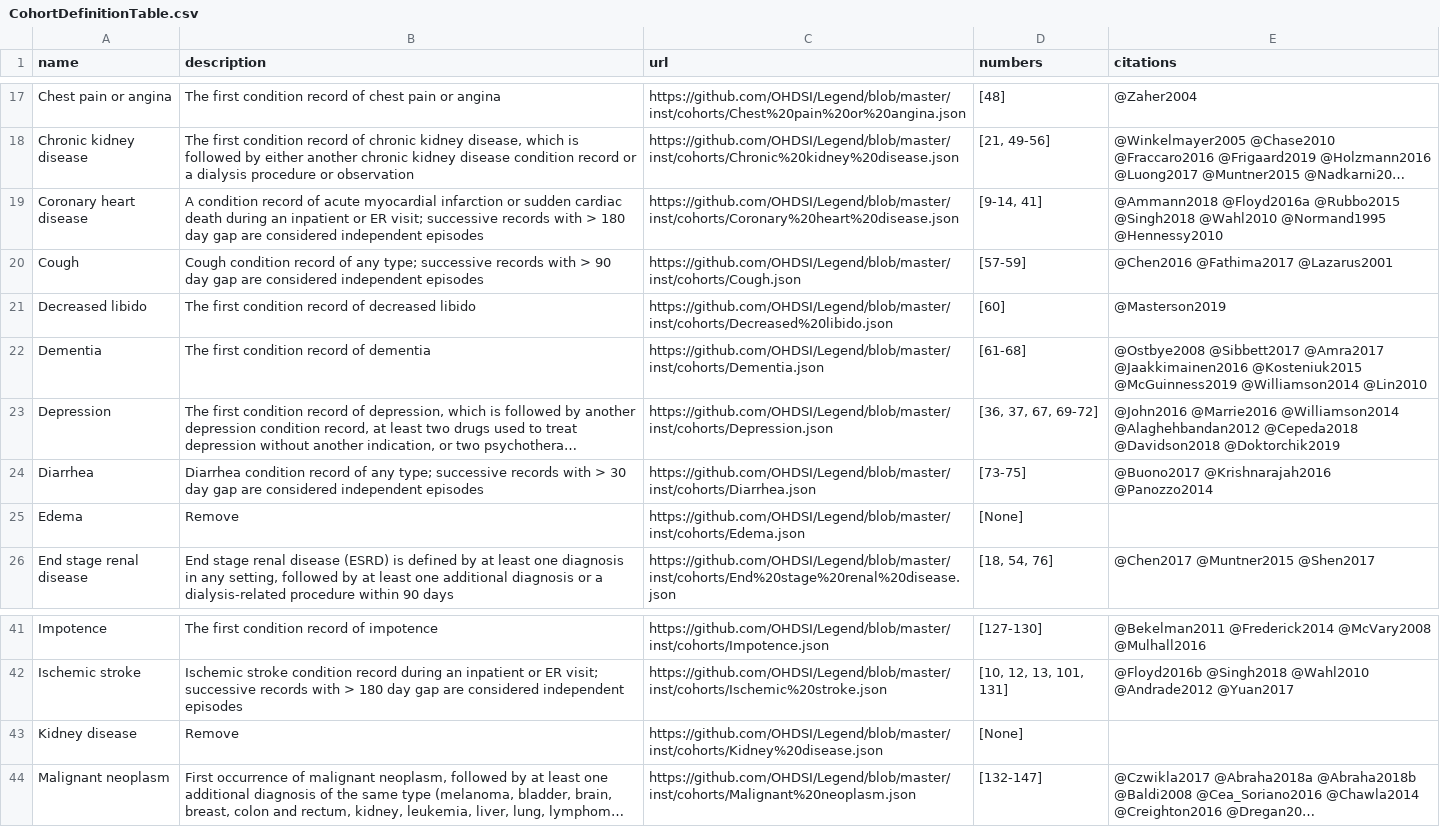
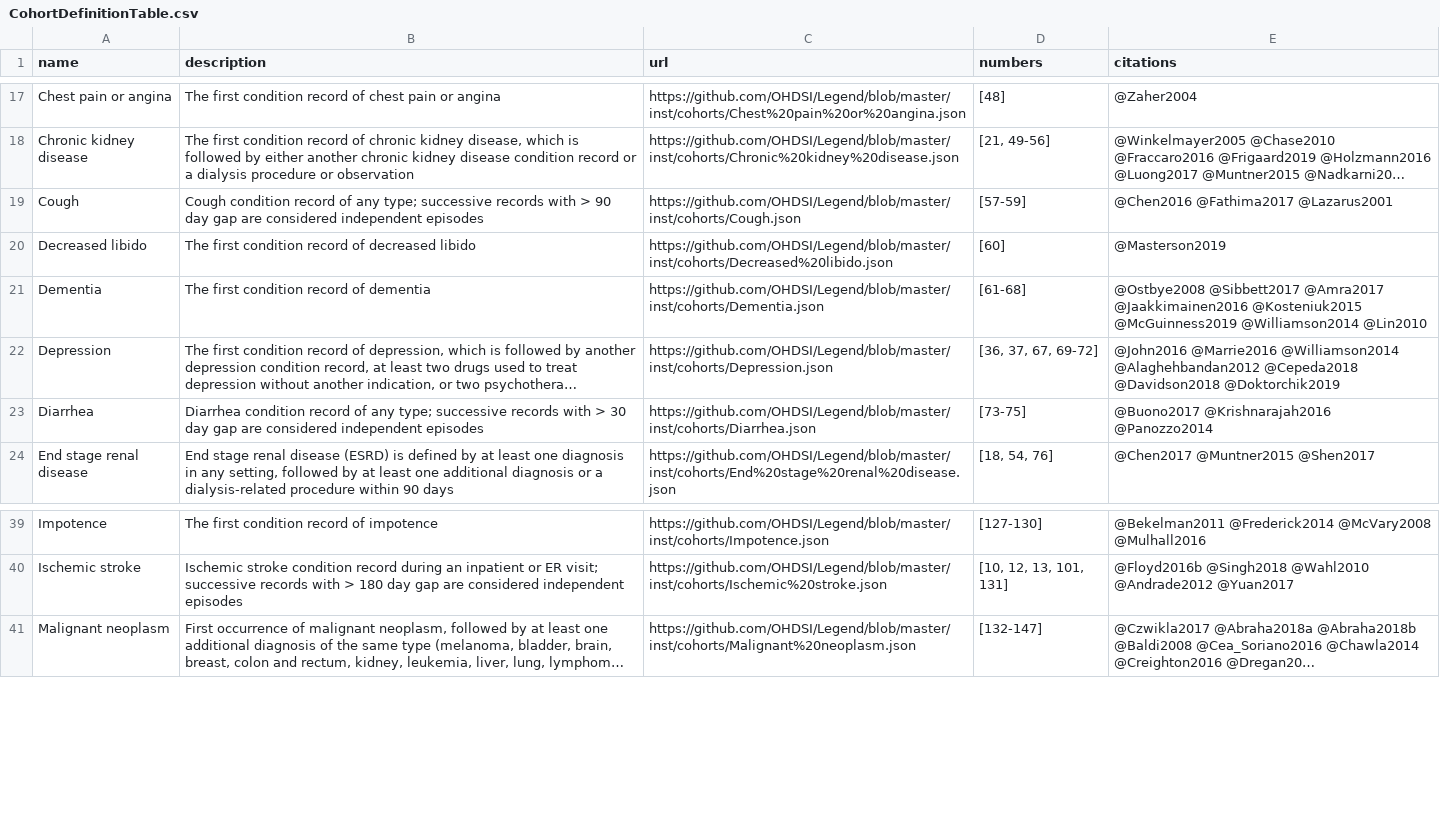
Before and after one commit to OHDSI/Legend, a CSV file: Documents/CohortDefinitionTable.csv, drawn as a sheet; only a part is shown, gaps mark what is left out; long unchanged cells end in …; the diff names each change by its address in the sheet, - before the commit and + after, or states it on an @@ line.

Commit message:
removed coronary heart disease, kidney disease and edema

```diff
--- a/Documents/CohortDefinitionTable.csv
+++ b/Documents/CohortDefinitionTable.csv
-row 19: Coronary heart disease | A condition record of acute myocardial infarction or sudden cardiac death during an inpatient or ER visit; successive records with > 180 day gap are considered independent episodes | https://github.com/OHDSI/Legend/blob/master/inst/cohorts/Coronary%20heart%20disease.json | [9-14, 41] | @Ammann2018 @Floyd2016a @Rubbo2015 @Singh2018 @Wahl2010 @Normand1995 @Hennessy2010
-row 25: Edema | Remove | https://github.com/OHDSI/Legend/blob/master/inst/cohorts/Edema.json | [None]
-row 43: Kidney disease | Remove | https://github.com/OHDSI/Legend/blob/master/inst/cohorts/Kidney%20disease.json | [None]
```
